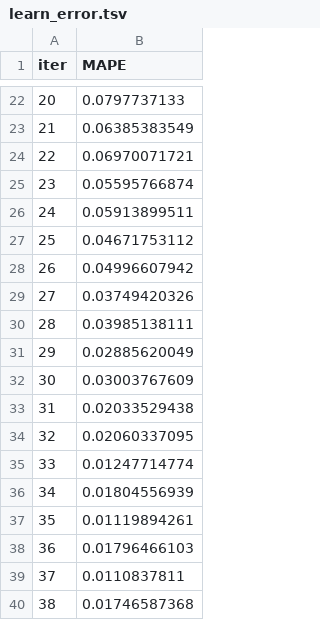
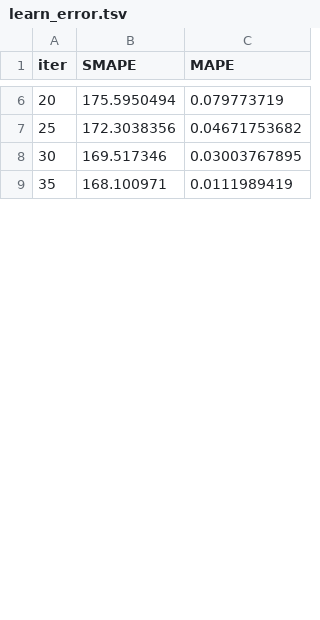
Before and after one commit to vadimkudesnik/tcfto, a TSV file: catboost_info/learn_error.tsv, drawn as a sheet; only a part is shown, gaps mark what is left out; removed rows and columns are numbered as before the commit, all else as after; the diff covers the shown part only; the diff names each change by its address in the sheet, - before the commit and + after, or states it on an @@ line.

```diff
--- a/catboost_info/learn_error.tsv
+++ b/catboost_info/learn_error.tsv
+column B (SMAPE), rows 6-9: 175.5950494 | 172.3038356 | 169.517346 | 168.100971
-C6 (MAPE): 0.0797737133
+C6 (MAPE): 0.079773719
-row 23: 21 | 0.06385383549
-row 24: 22 | 0.06970071721
-row 25: 23 | 0.05595766874
-row 26: 24 | 0.05913899511
-C7 (MAPE): 0.04671753112
+C7 (MAPE): 0.04671753682
-row 28: 26 | 0.04996607942
-row 29: 27 | 0.03749420326
-row 30: 28 | 0.03985138111
-row 31: 29 | 0.02885620049
-C8 (MAPE): 0.03003767609
+C8 (MAPE): 0.03003767895
-row 33: 31 | 0.02033529438
-row 34: 32 | 0.02060337095
-row 35: 33 | 0.01247714774
-row 36: 34 | 0.01804556939
-C9 (MAPE): 0.01119894261
+C9 (MAPE): 0.0111989419
-row 38: 36 | 0.01796466103
-row 39: 37 | 0.0110837811
-row 40: 38 | 0.01746587368
```
Also changed, not shown: 64 removed rows and 11 edited cells elsewhere in this file, catboost_info/test_error.tsv, catboost_info/time_left.tsv, 5 other files.
